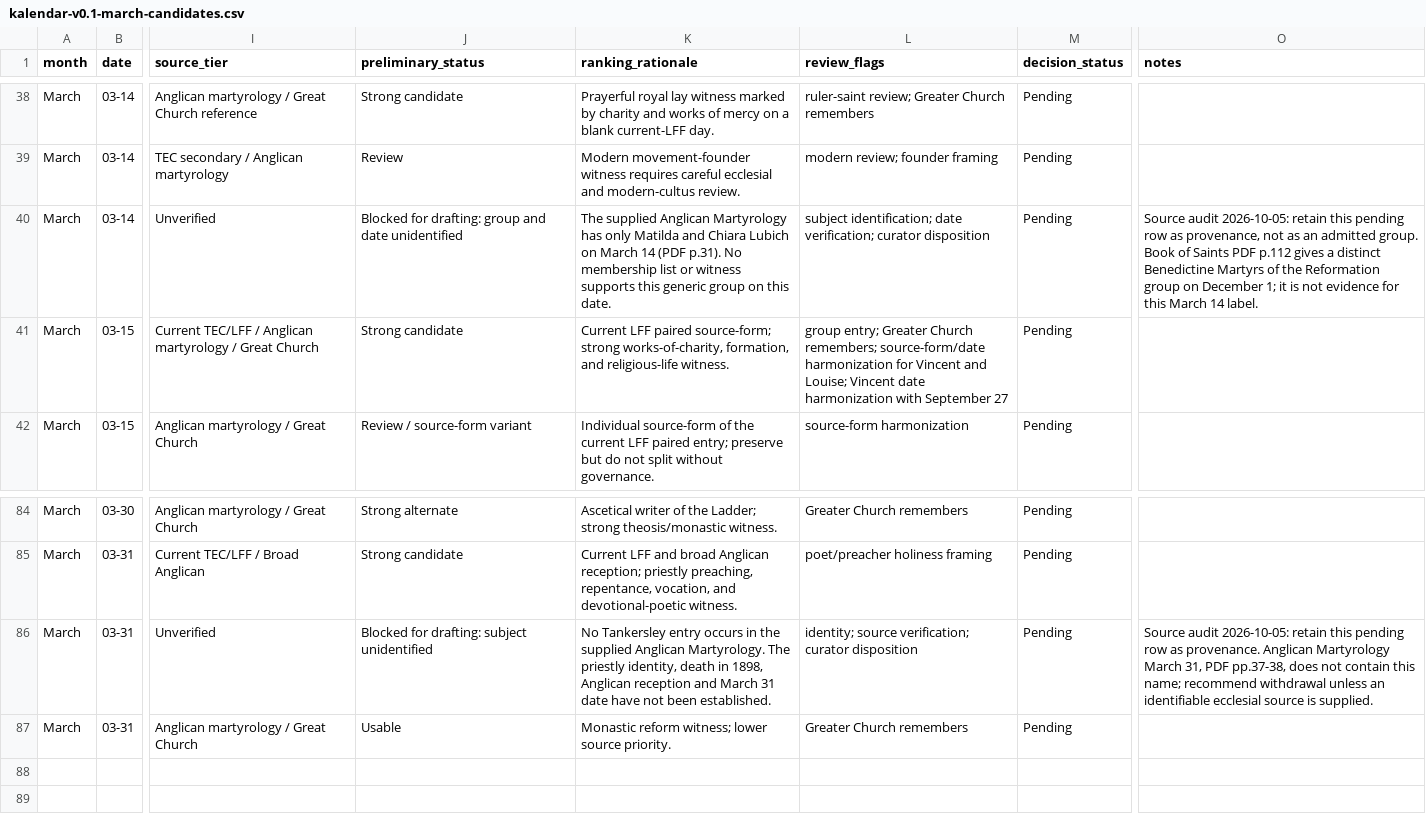
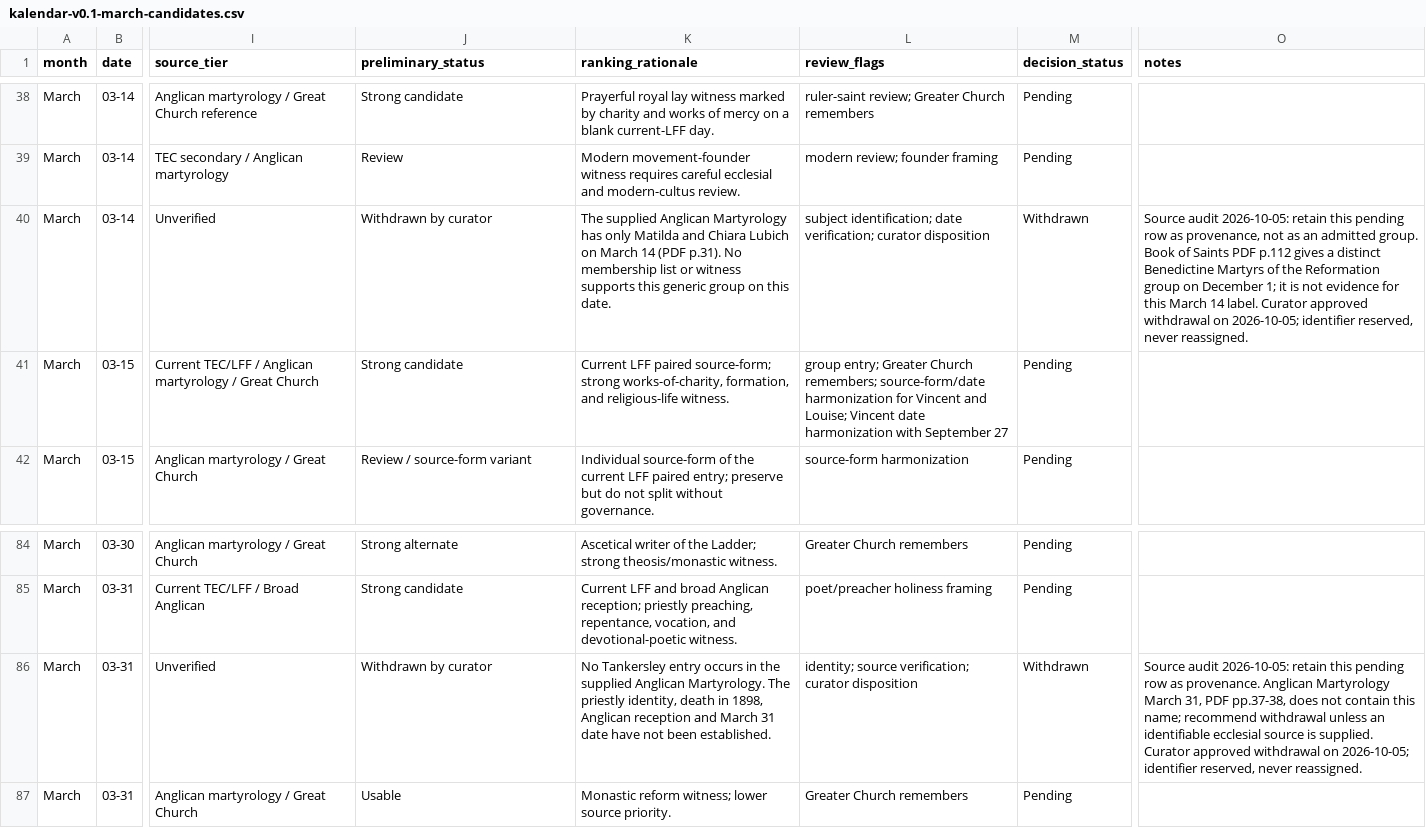
Before and after one commit to JWJeffery/PrayerAppNew, a CSV file: data/kalendar/march/kalendar-v0.1-march-candidates.csv, drawn as a sheet; only a part is shown, gaps mark what is left out; the diff names each change by its address in the sheet, - before the commit and + after, or states it on an @@ line.

Commit message:
Synchronize curator-approved alternate decisions into review candidates

```diff
--- a/data/kalendar/march/kalendar-v0.1-march-candidates.csv
+++ b/data/kalendar/march/kalendar-v0.1-march-candidates.csv
-J40 (preliminary_status): Blocked for drafting: group and date unidentified
+J40 (preliminary_status): Withdrawn by curator
-M40 (decision_status): Pending
+M40 (decision_status): Withdrawn
-O40 (notes): …14 label.
+O40 (notes): …14 label. Curator approved withdrawal on 2026-10-05; identifier reserved, never reassigned.
-J86 (preliminary_status): Blocked for drafting: subject unidentified
+J86 (preliminary_status): Withdrawn by curator
-M86 (decision_status): Pending
+M86 (decision_status): Withdrawn
-O86 (notes): …is supplied.
+O86 (notes): …is supplied. Curator approved withdrawal on 2026-10-05; identifier reserved, never reassigned.
```
